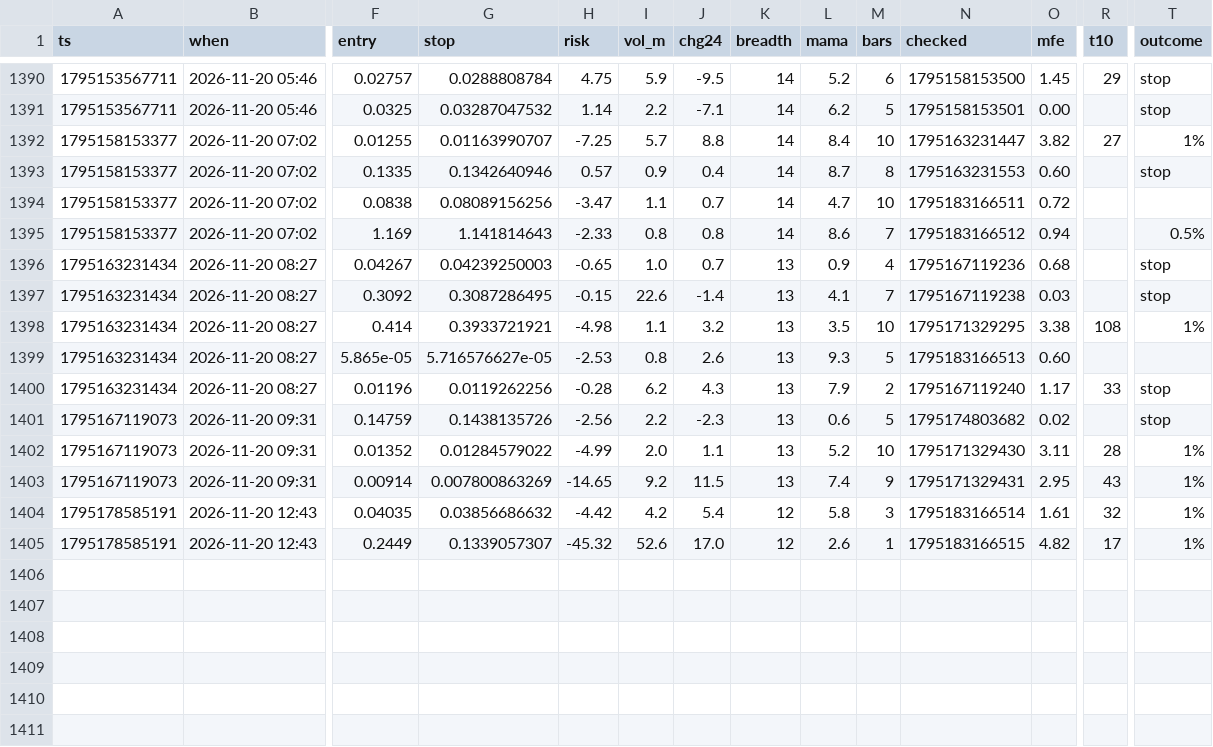
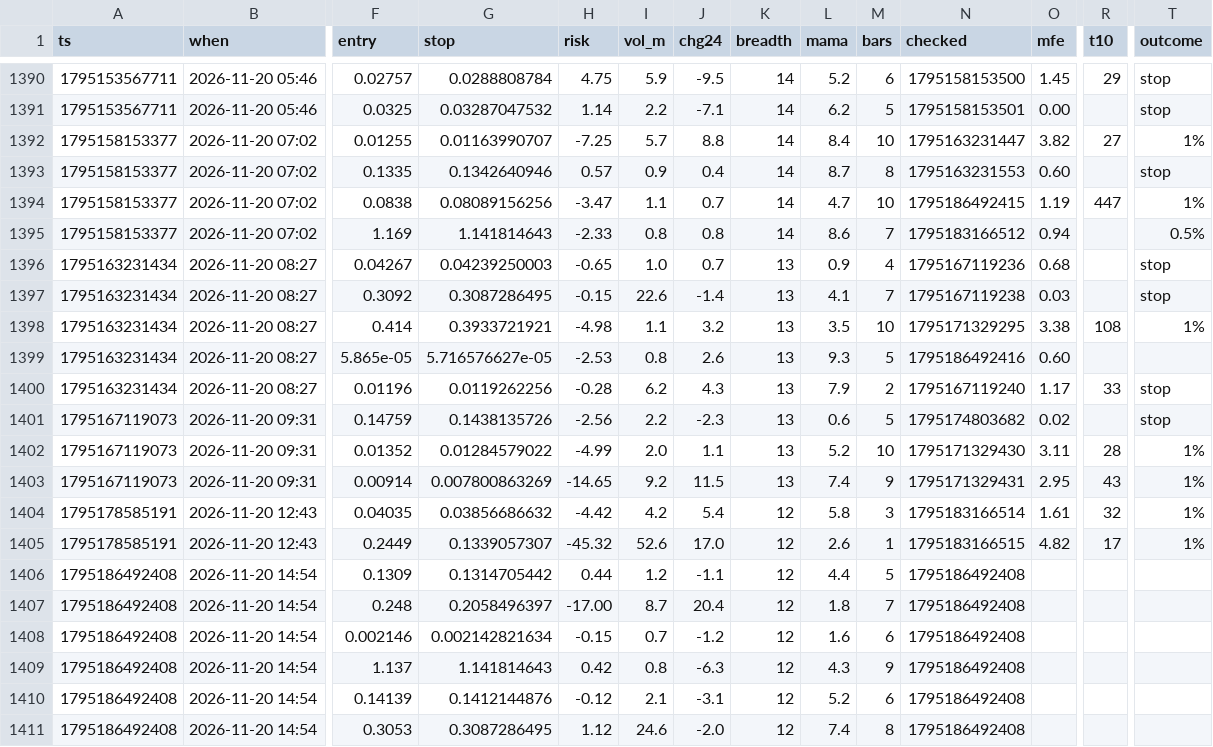
Before and after one commit to b3abderrahmane-lgtm/wissam, a CSV file: journal.csv, drawn as a sheet; only a part is shown, gaps mark what is left out; rows hold the shown columns only; the diff names each change by its address in the sheet, - before the commit and + after, or states it on an @@ line.

Commit message:
settings + journal [skip ci]

```diff
--- a/journal.csv
+++ b/journal.csv
-N1394 (checked): 1795183166511
+N1394 (checked): 1795186492415
-O1394 (mfe): 0.72
+O1394 (mfe): 1.19
-R1394 (t10): (empty)
+R1394 (t10): 447
-T1394 (outcome): (empty)
+T1394 (outcome): 1%
-N1399 (checked): 1795183166513
+N1399 (checked): 1795186492416
+row 1406: 1795186492408 | 2026-11-20 14:54 | 0.1309 | 0.1314705442 | 0.44 | 1.2 | -1.1 | 12 | 4.4 | 5 | 1795186492408
+row 1407: 1795186492408 | 2026-11-20 14:54 | 0.248 | 0.2058496397 | -17.00 | 8.7 | 20.4 | 12 | 1.8 | 7 | 1795186492408
+row 1408: 1795186492408 | 2026-11-20 14:54 | 0.002146 | 0.002142821634 | -0.15 | 0.7 | -1.2 | 12 | 1.6 | 6 | 1795186492408
+row 1409: 1795186492408 | 2026-11-20 14:54 | 1.137 | 1.141814643 | 0.42 | 0.8 | -6.3 | 12 | 4.3 | 9 | 1795186492408
+row 1410: 1795186492408 | 2026-11-20 14:54 | 0.14139 | 0.1412144876 | -0.12 | 2.1 | -3.1 | 12 | 5.2 | 6 | 1795186492408
+row 1411: 1795186492408 | 2026-11-20 14:54 | 0.3053 | 0.3087286495 | 1.12 | 24.6 | -2.0 | 12 | 7.4 | 8 | 1795186492408
```
